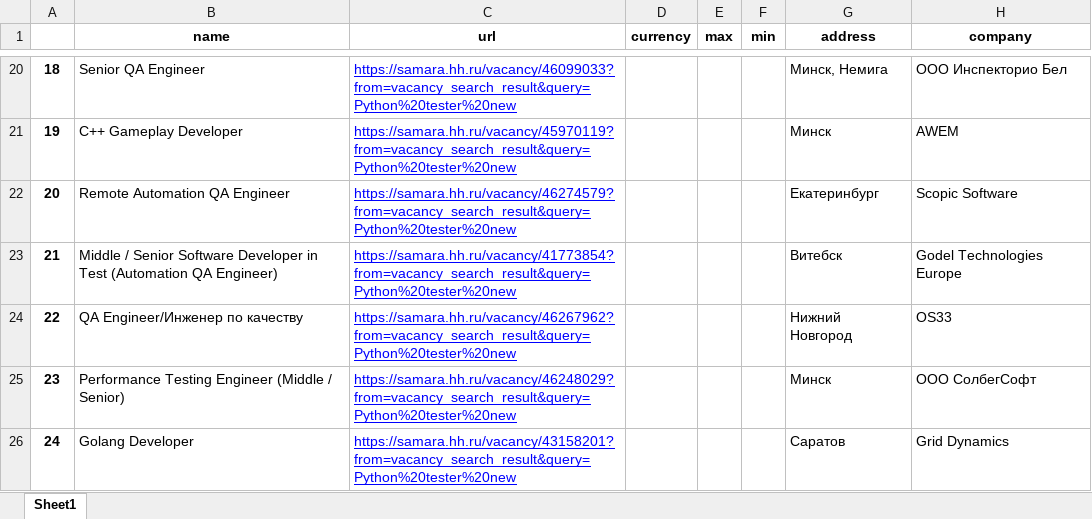
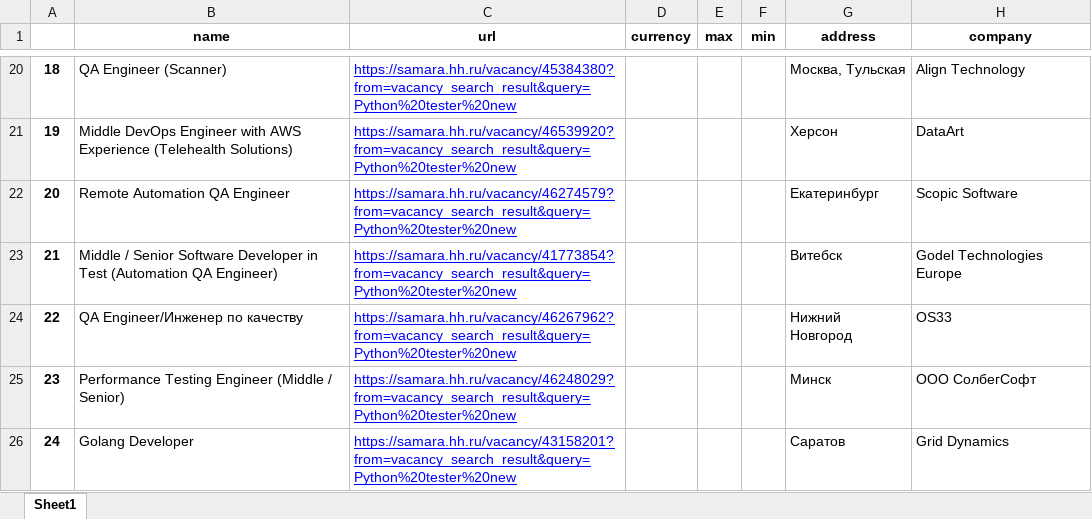
Before and after one commit to KazakovK/Python.SearchDataCourse, an Excel workbook: vacancy.xlsx, sheet Sheet1, drawn as a sheet; only a part is shown, gaps mark what is left out; values as stored, in another font and other column widths than the file's, no borders; the diff covers the shown part only; the diff names each change by its address in the sheet, - before the commit and + after, or states it on an @@ line.

```diff
--- a/vacancy.xlsx (sheet Sheet1)
+++ b/vacancy.xlsx (sheet Sheet1)
-B20 (name): Senior QA Engineer
+B20 (name): QA Engineer (Scanner)
-C20 (url): https://samara.hh.ru/vacancy/46099033?from=vacancy_search_result&query=Python%20tester%20new
+C20 (url): https://samara.hh.ru/vacancy/45384380?from=vacancy_search_result&query=Python%20tester%20new
-G20 (address): Минск, Немига
+G20 (address): Москва, Тульская
-H20 (company): ООО Инспекторио Бел
+H20 (company): Align Technology
-B21 (name): C++ Gameplay Developer
+B21 (name): Middle DevOps Engineer with AWS Experience (Telehealth Solutions)
-C21 (url): https://samara.hh.ru/vacancy/45970119?from=vacancy_search_result&query=Python%20tester%20new
+C21 (url): https://samara.hh.ru/vacancy/46539920?from=vacancy_search_result&query=Python%20tester%20new
-G21 (address): Минск
+G21 (address): Херсон
-H21 (company): AWEM
+H21 (company): DataArt
```
Also changed, not shown: 91 edited cells elsewhere in this sheet, 1 other file.
